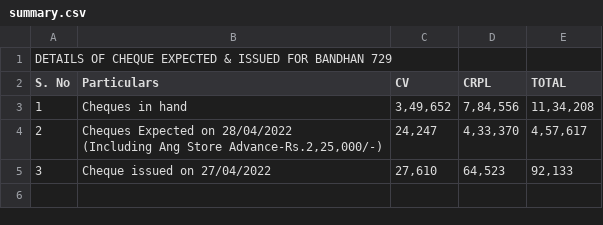
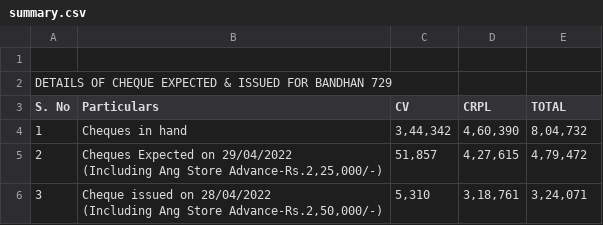
Before and after one commit to SimbhuTwice/CheersAcc, a CSV file: summary.csv, drawn as a sheet.

Commit message:
Add files via upload

```diff
--- a/summary.csv
+++ b/summary.csv
@@ -1,6 +1,8 @@
+,,,,,,,
 DETAILS OF CHEQUE EXPECTED & ISSUED FOR BANDHAN 729,,,,,,,
 S. No,Particulars,CV,CRPL,TOTAL,,,
-1,Cheques in hand ," 3,49,652 "," 7,84,556 "," 11,34,208 ",,,
-2,"Cheques Expected on 28/04/2022
-(Including Ang Store Advance-Rs.2,25,000/-)"," 24,247 "," 4,33,370 "," 4,57,617 ",,,
-3,Cheque issued on 27/04/2022," 27,610 "," 64,523 "," 92,133 ",,,
+1,Cheques in hand ," 3,44,342 "," 4,60,390 "," 8,04,732 ",,,
+2,"Cheques Expected on 29/04/2022
+(Including Ang Store Advance-Rs.2,25,000/-)"," 51,857 "," 4,27,615 "," 4,79,472 ",,,
+3,"Cheque issued on 28/04/2022
+(Including Ang Store Advance-Rs.2,50,000/-)"," 5,310 "," 3,18,761 "," 3,24,071 ",,,
```
